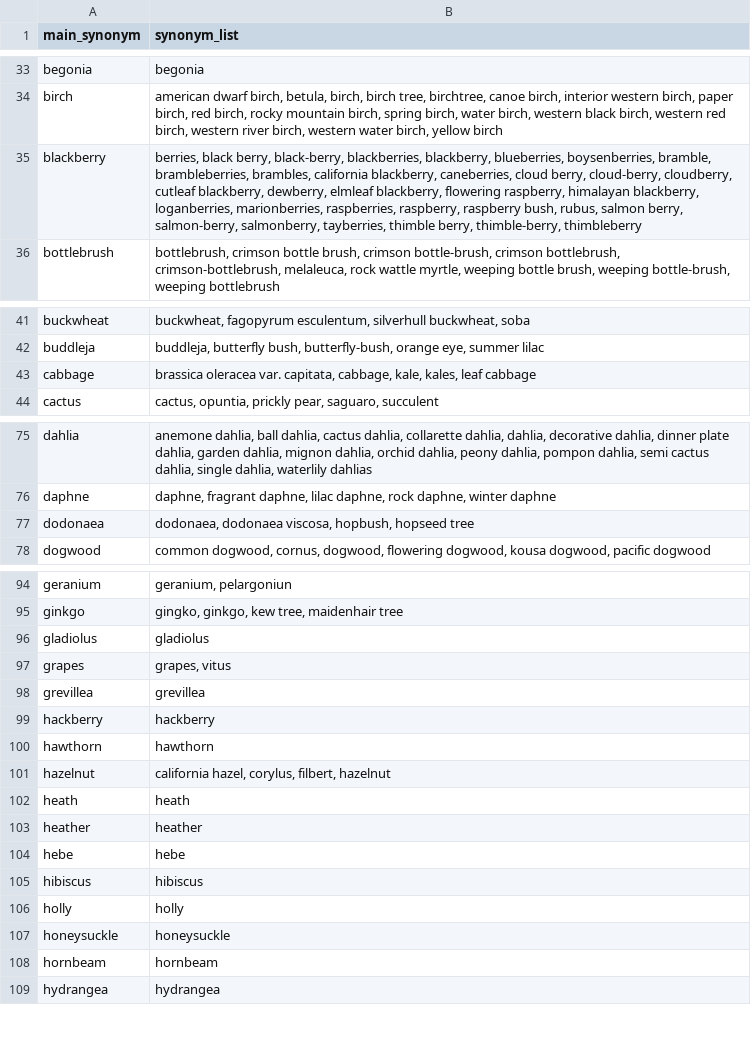
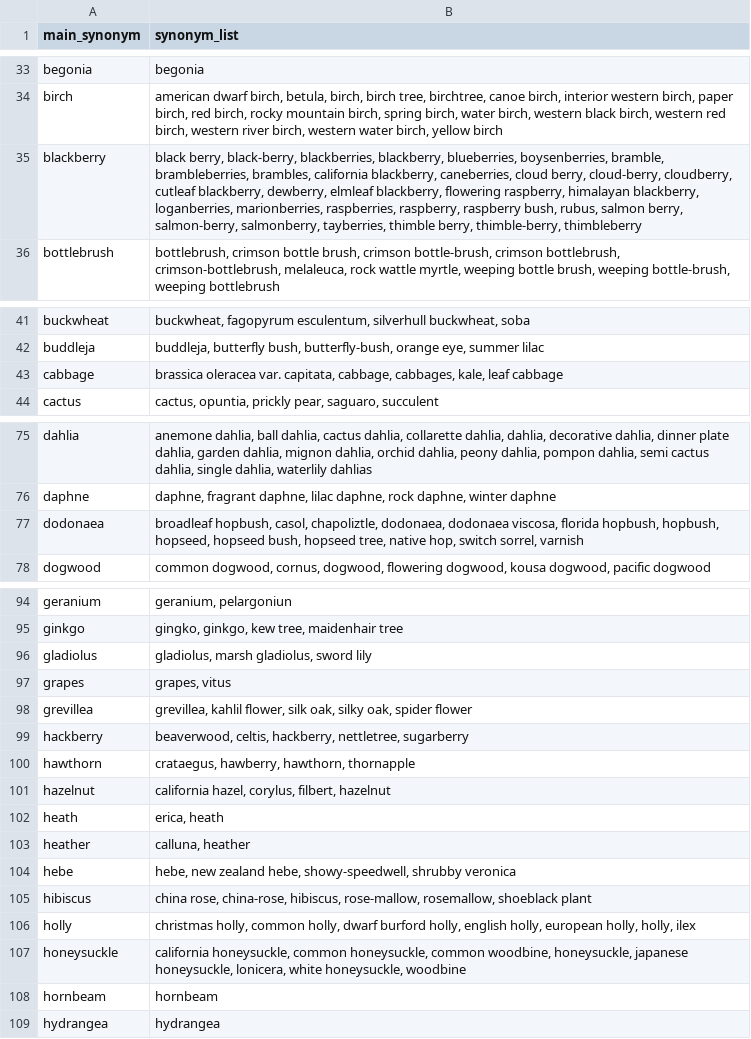
Before and after one commit to biddy1618/askchatbot, a CSV file: actions/es/scripts/synonym_list/transformed/Common names - Plant names.csv, drawn as a sheet; only a part is shown, gaps mark what is left out; the diff covers the shown part only.

Commit message:
Minor - finished mapping synonym

```diff
--- a/actions/es/scripts/synonym_list/transformed/Common names - Plant names.csv
+++ b/actions/es/scripts/synonym_list/transformed/Common names - Plant names.csv
@@ -35,3 +35,3 @@ begonia,begonia
 birch,"american dwarf birch, betula, birch, birch tree, birchtree, canoe birch, interior western birch, paper birch, red birch, rocky mountain birch, spring birch, water birch, western black birch, western red birch, western river birch, western water birch, yellow birch"
-blackberry,"berries, black berry, black-berry, blackberries, blackberry, blueberries, boysenberries, bramble, brambleberries, brambles, california blackberry, caneberries, cloud berry, cloud-berry, cloudberry, cutleaf blackberry, dewberry, elmleaf blackberry, flowering raspberry, himalayan blackberry, loganberries, marionberries, raspberries, raspberry, raspberry bush, rubus, salmon berry, salmon-berry, salmonberry, tayberries, thimble berry, thimble-berry, thimbleberry"
+blackberry,"black berry, black-berry, blackberries, blackberry, blueberries, boysenberries, bramble, brambleberries, brambles, california blackberry, caneberries, cloud berry, cloud-berry, cloudberry, cutleaf blackberry, dewberry, elmleaf blackberry, flowering raspberry, himalayan blackberry, loganberries, marionberries, raspberries, raspberry, raspberry bush, rubus, salmon berry, salmon-berry, salmonberry, tayberries, thimble berry, thimble-berry, thimbleberry"
 bottlebrush,"bottlebrush, crimson bottle brush, crimson bottle-brush, crimson bottlebrush, crimson-bottlebrush, melaleuca, rock wattle myrtle, weeping bottle brush, weeping bottle-brush, weeping bottlebrush"
@@ -43,3 +43,3 @@ buckwheat,"buckwheat, fagopyrum esculentum, silverhull buckwheat, soba"
 buddleja,"buddleja, butterfly bush, butterfly-bush, orange eye, summer lilac"
-cabbage,"brassica oleracea var. capitata, cabbage, kale, kales, leaf cabbage"
+cabbage,"brassica oleracea var. capitata, cabbage, cabbages, kale, leaf cabbage"
 cactus,"cactus, opuntia, prickly pear, saguaro, succulent"
@@ -77,3 +77,3 @@ dahlia,"anemone dahlia, ball dahlia, cactus dahlia, collarette dahlia, dahlia, d
 daphne,"daphne, fragrant daphne, lilac daphne, rock daphne, winter daphne"
-dodonaea,"dodonaea, dodonaea viscosa, hopbush, hopseed tree"
+dodonaea,"broadleaf hopbush, casol, chapoliztle, dodonaea, dodonaea viscosa, florida hopbush, hopbush, hopseed, hopseed bush, hopseed tree, native hop, switch sorrel, varnish"
 dogwood,"common dogwood, cornus, dogwood, flowering dogwood, kousa dogwood, pacific dogwood"
@@ -96,14 +96,14 @@ geranium,"geranium, pelargoniun"
 ginkgo,"gingko, ginkgo, kew tree, maidenhair tree"
-gladiolus,gladiolus
+gladiolus,"gladiolus, marsh gladiolus, sword lily"
 grapes,"grapes, vitus"
-grevillea,grevillea
-hackberry,hackberry
-hawthorn,hawthorn
+grevillea,"grevillea, kahlil flower, silk oak, silky oak, spider flower"
+hackberry,"beaverwood, celtis, hackberry, nettletree, sugarberry"
+hawthorn,"crataegus, hawberry, hawthorn, thornapple"
 hazelnut,"california hazel, corylus, filbert, hazelnut"
-heath,heath
-heather,heather
-hebe,hebe
-hibiscus,hibiscus
-holly,holly
-honeysuckle,honeysuckle
+heath,"erica, heath"
+heather,"calluna, heather"
+hebe,"hebe, new zealand hebe, showy-speedwell, shrubby veronica"
+hibiscus,"china rose, china-rose, hibiscus, rose-mallow, rosemallow, shoeblack plant"
+holly,"christmas holly, common holly, dwarf burford holly, english holly, european holly, holly, ilex"
+honeysuckle,"california honeysuckle, common honeysuckle, common woodbine, honeysuckle, japanese honeysuckle, lonicera, white honeysuckle, woodbine"
 hornbeam,hornbeam
```
Also changed, not shown: 1 edited cell elsewhere in this file, actions/es/scripts/synonym_list/source/Common names - Pest names.csv, actions/es/scripts/synonym_list/source/Common names - Plant names.csv, 12 other files.
